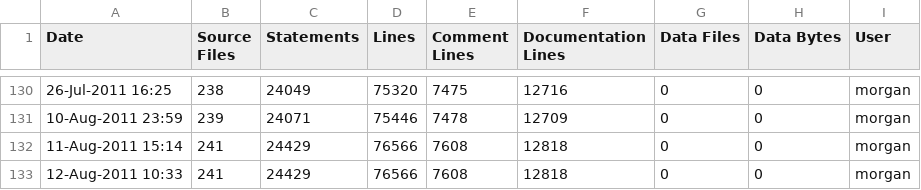
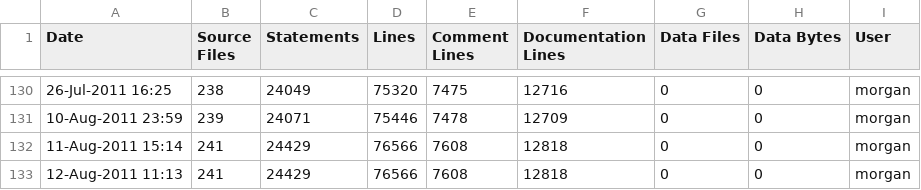
Before and after one commit to A7med-Shoukry/g3d, a CSV file: G3D9/G3D.lib/ice-stats.csv, drawn as a sheet; only a part is shown, gaps mark what is left out.

Commit message:
3DS loading
git-svn-id: https://g3d.svn.sourceforge.net/svnroot/g3d@965 ef0428c2-0c16-0410-9f3f-d710ca1f8061

```diff
--- a/G3D9/G3D.lib/ice-stats.csv
+++ b/G3D9/G3D.lib/ice-stats.csv
@@ -132,2 +132,2 @@
 11-Aug-2011 15:14,241,24429,76566,7608,12818,0,0,"morgan",""
-12-Aug-2011 10:33,241,24429,76566,7608,12818,0,0,"morgan",""
+12-Aug-2011 11:13,241,24429,76566,7608,12818,0,0,"morgan",""
```
Also changed, not shown: G3D9/GLG3D.lib/ice-stats.csv, 3 other files.
